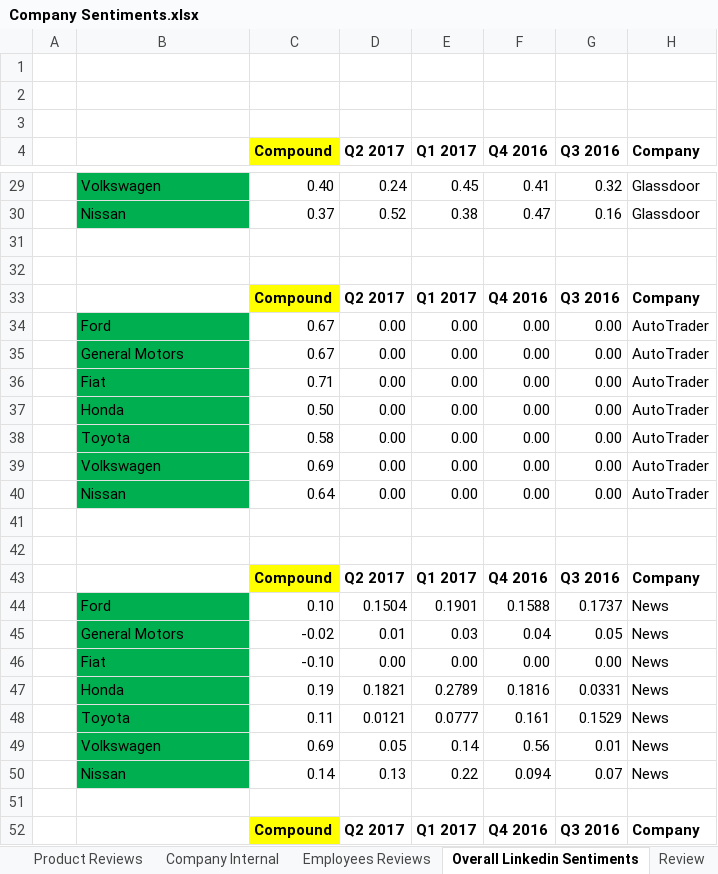
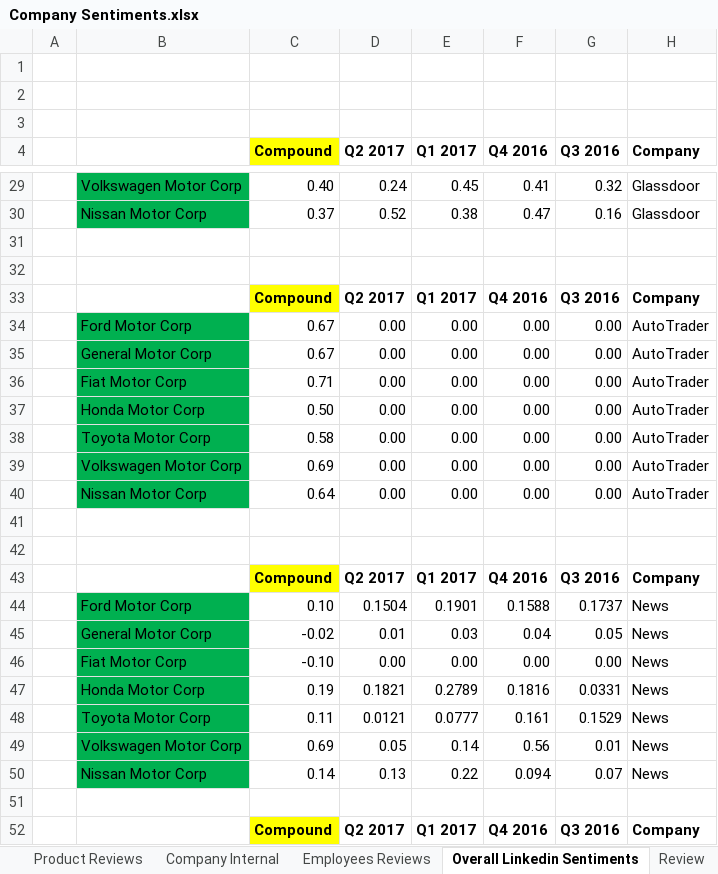
Before and after one commit to rshahabadi1987/senantech, an Excel workbook: Company Sentiments.xlsx, sheet Overall Linkedin Sentiments, drawn as a sheet; only a part is shown, gaps mark what is left out; values as stored, in another font and other column widths than the file's, no borders; the diff covers the shown part only; the diff names each change by its address in the sheet, - before the commit and + after, or states it on an @@ line.

```diff
--- a/Company Sentiments.xlsx (sheet Overall Linkedin Sentiments)
+++ b/Company Sentiments.xlsx (sheet Overall Linkedin Sentiments)
-B29: Volkswagen
+B29: Volkswagen Motor Corp
-B30: Nissan
+B30: Nissan Motor Corp
-B34: Ford
+B34: Ford Motor Corp
-B35: General Motors
+B35: General Motor Corp
-B36: Fiat
+B36: Fiat Motor Corp
-B37: Honda
+B37: Honda Motor Corp
-B38: Toyota
+B38: Toyota Motor Corp
-B39: Volkswagen
+B39: Volkswagen Motor Corp
-B40: Nissan
+B40: Nissan Motor Corp
-B44: Ford
+B44: Ford Motor Corp
-B45: General Motors
+B45: General Motor Corp
-B46: Fiat
+B46: Fiat Motor Corp
-B47: Honda
+B47: Honda Motor Corp
-B48: Toyota
+B48: Toyota Motor Corp
-B49: Volkswagen
+B49: Volkswagen Motor Corp
-B50: Nissan
+B50: Nissan Motor Corp
```
Also changed, not shown: 26 edited cells elsewhere in this sheet, sheet Social.
